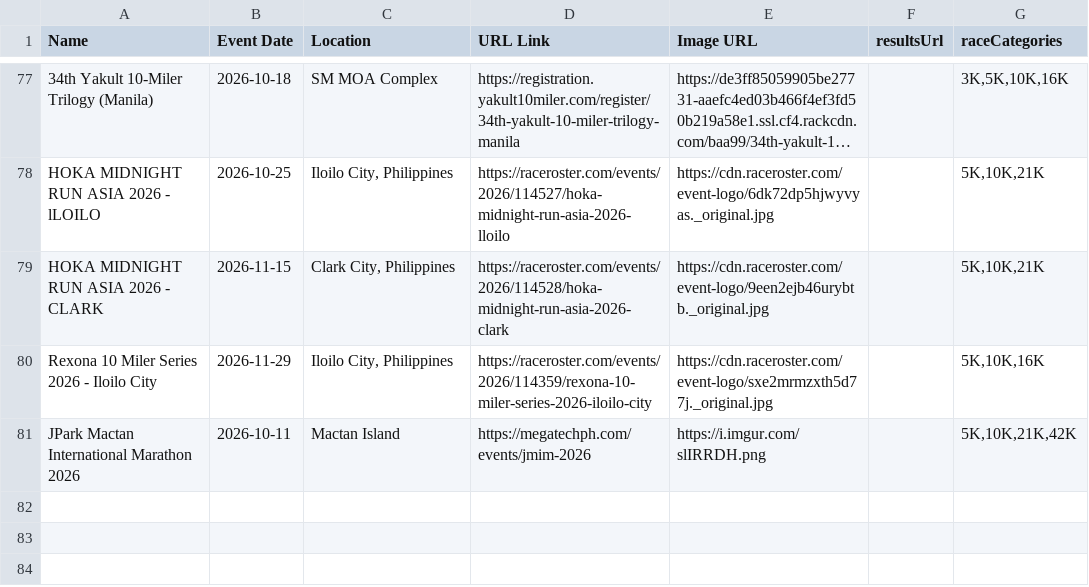
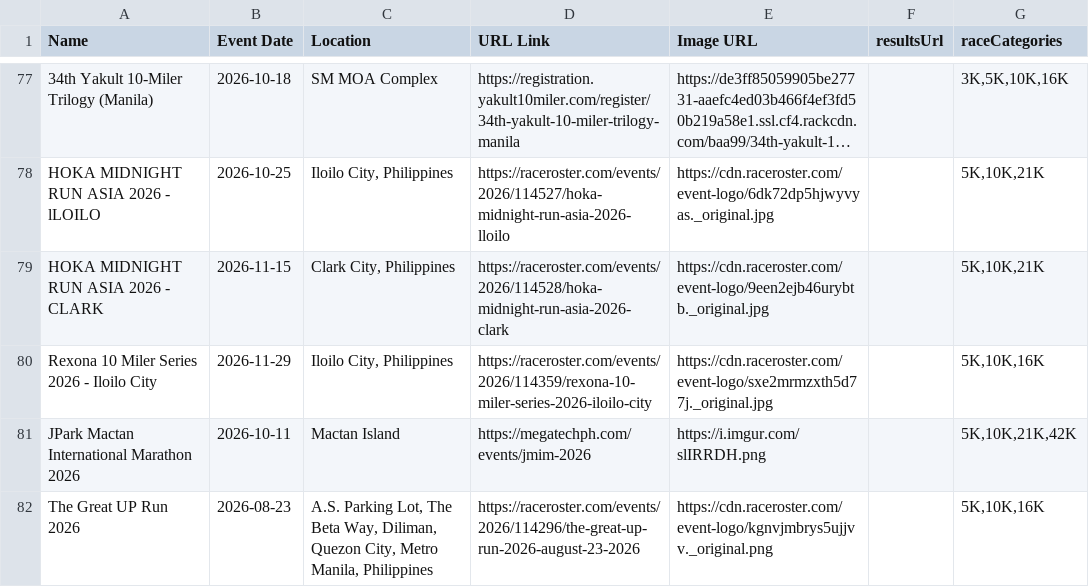
Before and after one commit to anthrax08/myrunph-events, a CSV file: events.csv, drawn as a sheet; only a part is shown, gaps mark what is left out; long unchanged cells end in ….

Commit message:
Update events.csv

```diff
--- a/events.csv
+++ b/events.csv
@@ -81 +81,2 @@ Rexona 10 Miler Series 2026 - Iloilo City;2026-11-29;Iloilo City, Philippines;ht
 JPark Mactan International Marathon 2026;2026-10-11;Mactan Island;https://megatechph.com/events/jmim-2026;https://i.imgur.com/slIRRDH.png;;5K,10K,21K,42K
+The Great UP Run 2026;2026-08-23;A.S. Parking Lot, The Beta Way, Diliman, Quezon City, Metro Manila, Philippines;https://raceroster.com/events/2026/114296/the-great-up-run-2026-august-23-2026;https://cdn.raceroster.com/event-logo/kgnvjmbrys5ujjvv._original.png;;5K,10K,16K
```
